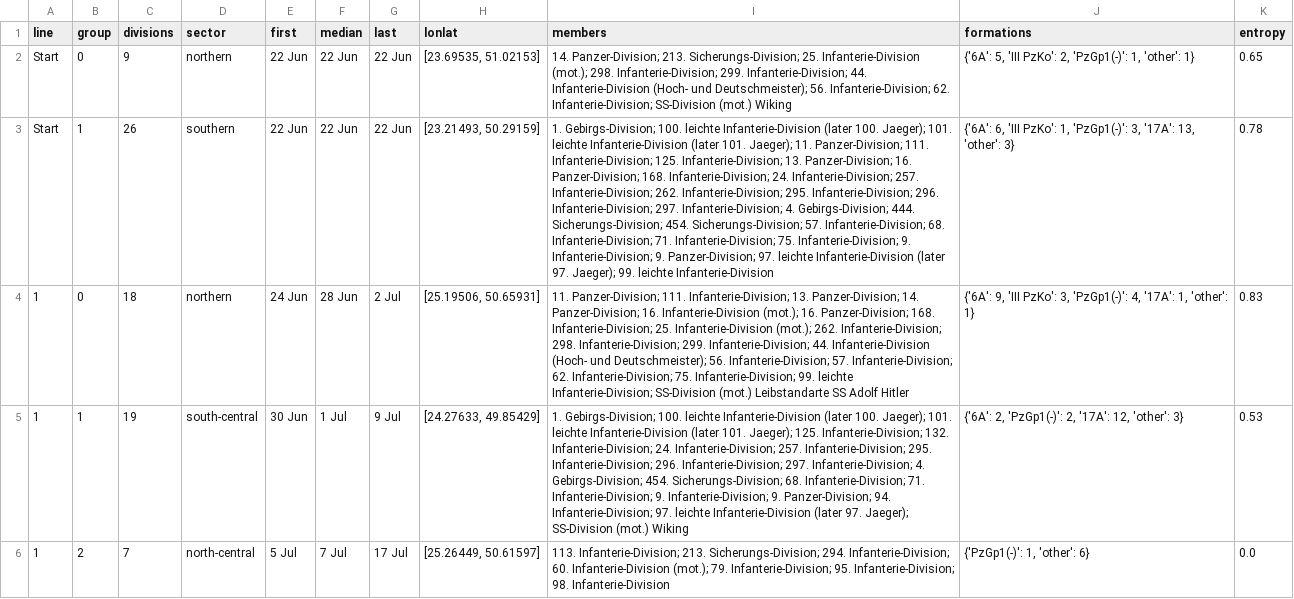
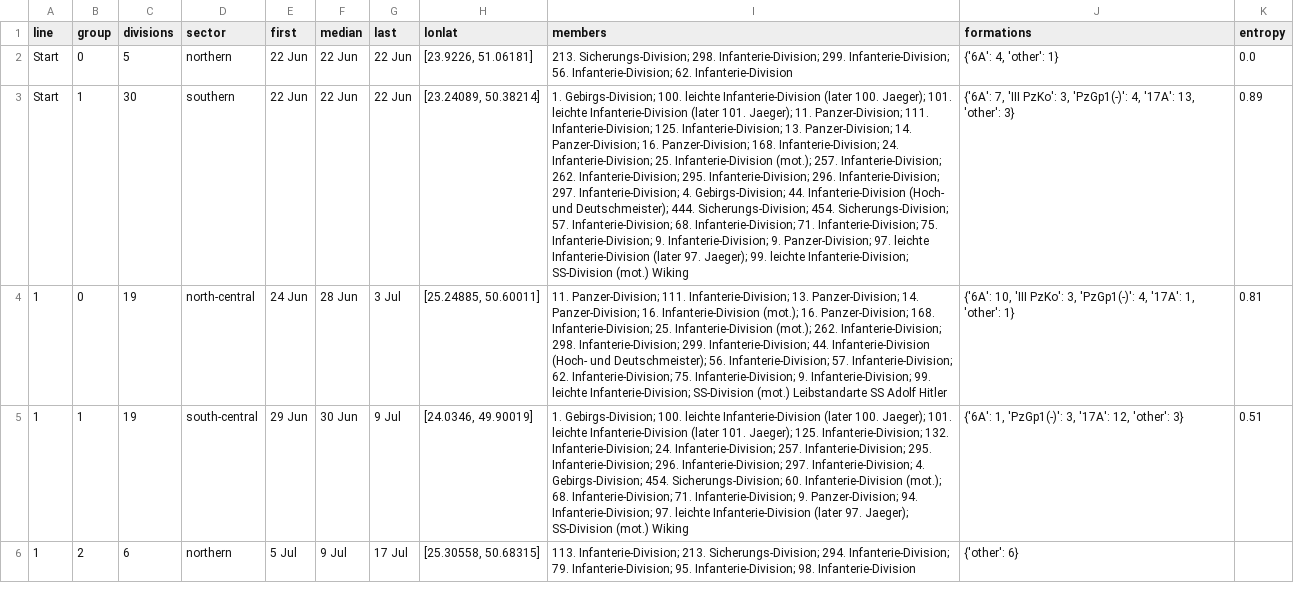
Before and after one commit to gavho/Barbarossa-Analysis, a CSV file: analysis/phase_checkpoints/groups.csv, drawn as a sheet; only a part is shown; the diff covers the shown part only; the diff names each change by its address in the sheet, - before the commit and + after, or states it on an @@ line.

```diff
--- a/analysis/phase_checkpoints/groups.csv
+++ b/analysis/phase_checkpoints/groups.csv
-C2 (divisions): 9
+C2 (divisions): 5
-H2 (lonlat): [23.69535, 51.02153]
+H2 (lonlat): [23.9226, 51.06181]
-I2 (members): 14. Panzer-Division; 213. Sicherungs-Division; 25. Infanterie-Division (mot.); 298. Infanterie-Division; 299. Infanterie-Division; 44. Infanterie-Division (Hoch- und Deutschmeister); 56. Infanterie-Division; 62. Infanterie-Division; SS-Division (mot.) Wiking
+I2 (members): 213. Sicherungs-Division; 298. Infanterie-Division; 299. Infanterie-Division; 56. Infanterie-Division; 62. Infanterie-Division
-J2 (formations): {'6A': 5, 'III PzKo': 2, 'PzGp1(-)': 1, 'other': 1}
+J2 (formations): {'6A': 4, 'other': 1}
-K2 (entropy): 0.65
+K2 (entropy): 0.0
-C3 (divisions): 26
+C3 (divisions): 30
-H3 (lonlat): [23.21493, 50.29159]
+H3 (lonlat): [23.24089, 50.38214]
-I3 (members): …13. Panzer-Division; 16. Panzer-Division; 168. Infanterie-Division; 24. Infanterie-Division; 257. Infanterie-Division; 262. Infanterie-Division; 295. Infanterie-Division; 296. Infanterie-Division; 297. Infanterie-Division; 4. Gebirgs-Division; 444. Sicherungs-Division; 454. Sicherungs-Division; 57. Infanterie-Division; 68. Infanterie-Division; 71. Infanterie-Division; 75. Infanterie-Division; 9. Infanterie-Division; 9. Panzer-Division; 97. leichte Infanterie-Division (later 97. Jaeger); 99. leichte Infanterie-Division
+I3 (members): …13. Panzer-Division; 14. Panzer-Division; 16. Panzer-Division; 168. Infanterie-Division; 24. Infanterie-Division; 25. Infanterie-Division (mot.); 257. Infanterie-Division; 262. Infanterie-Division; 295. Infanterie-Division; 296. Infanterie-Division; 297. Infanterie-Division; 4. Gebirgs-Division; 44. Infanterie-Division (Hoch- und Deutschmeister); 444. Sicherungs-Division; 454. Sicherungs-Division; 57. Infanterie-Division; 68. Infanterie-Division; 71. Infanterie-Division; 75. Infanterie-Division; 9. Infanterie-Division; 9. Panzer-Division; 97. leichte Infanterie-Division (later 97. Jaeger); 99. leichte Infanterie-Division; SS-Division (mot.) Wiking
-J3 (formations): {'6A': 6, 'III PzKo': 1, 'PzGp1(-)': 3, '17A': 13,…
+J3 (formations): {'6A': 7, 'III PzKo': 3, 'PzGp1(-)': 4, '17A': 13,…
-K3 (entropy): 0.78
+K3 (entropy): 0.89
-C4 (divisions): 18
+C4 (divisions): 19
-D4 (sector): northern
+D4 (sector): north-central
-G4 (last): 2 Jul
+G4 (last): 3 Jul
-H4 (lonlat): [25.19506, 50.65931]
+H4 (lonlat): [25.24885, 50.60011]
-I4 (members): …75. Infanterie-Division; 99. leichte…
+I4 (members): …75. Infanterie-Division; 9. Infanterie-Division; 99. leichte…
-J4 (formations): {'6A': 9, 'III PzKo':…
+J4 (formations): {'6A': 10, 'III PzKo':…
-K4 (entropy): 0.83
+K4 (entropy): 0.81
-E5 (first): 30 Jun
+E5 (first): 29 Jun
-F5 (median): 1 Jul
+F5 (median): 30 Jun
-H5 (lonlat): [24.27633, 49.85429]
+H5 (lonlat): [24.0346, 49.90019]
-I5 (members): …454. Sicherungs-Division; 68. Infanterie-Division; 71. Infanterie-Division; 9. Infanterie-Division; 9.…
+I5 (members): …454. Sicherungs-Division; 60. Infanterie-Division (mot.); 68. Infanterie-Division; 71. Infanterie-Division; 9.…
-J5 (formations): {'6A': 2, 'PzGp1(-)': 2, '17A': 12,…
+J5 (formations): {'6A': 1, 'PzGp1(-)': 3, '17A': 12,…
-K5 (entropy): 0.53
+K5 (entropy): 0.51
-C6 (divisions): 7
+C6 (divisions): 6
-D6 (sector): north-central
+D6 (sector): northern
-F6 (median): 7 Jul
+F6 (median): 9 Jul
-H6 (lonlat): [25.26449, 50.61597]
+H6 (lonlat): [25.30558, 50.68315]
-I6 (members): …294. Infanterie-Division; 60. Infanterie-Division (mot.); 79. Infanterie-Division;…
+I6 (members): …294. Infanterie-Division; 79. Infanterie-Division;…
-J6 (formations): {'PzGp1(-)': 1, 'other': 6}
+J6 (formations): {'other': 6}
-K6 (entropy): 0.0
+K6 (entropy): (empty)
```
Also changed, not shown: 58 edited cells elsewhere in this file, analysis/phase_checkpoints/breakaways.csv, analysis/phase_checkpoints/crossings.csv, 7 other files.
